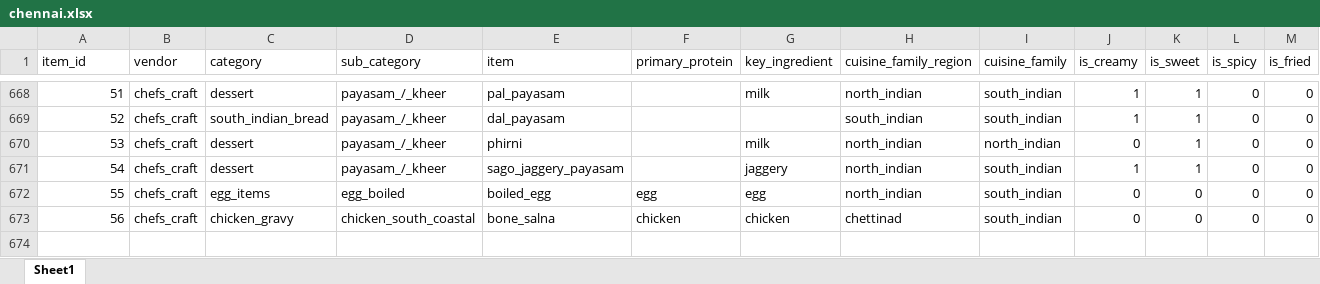
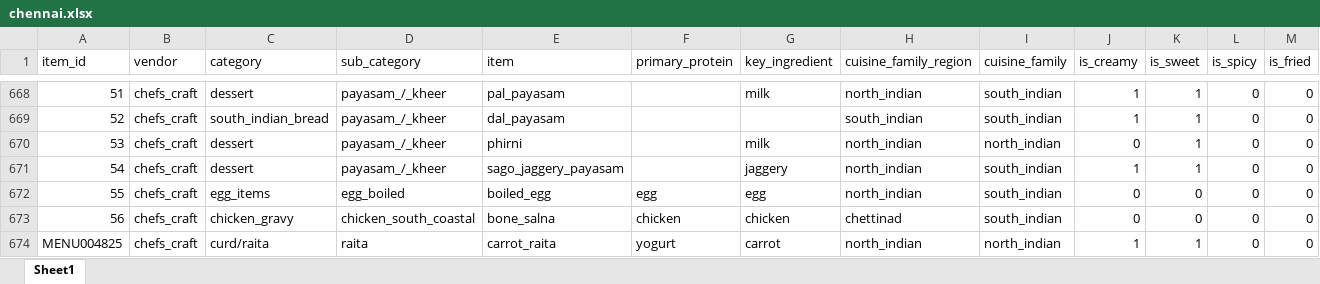
Before and after one commit to darshancmpawar/Menu_Engineering_App, an Excel workbook: ikigai_masala-main/data/raw/city_items/chennai.xlsx, sheet Sheet1, drawn as a sheet; only a part is shown, gaps mark what is left out; values as stored, in another font and other column widths than the file's, no borders; rows hold the shown columns only; the diff names each change by its address in the sheet, - before the commit and + after, or states it on an @@ line.

```diff
--- a/ikigai_masala-main/data/raw/city_items/chennai.xlsx (sheet Sheet1)
+++ b/ikigai_masala-main/data/raw/city_items/chennai.xlsx (sheet Sheet1)
+row 674: MENU004825 | chefs_craft | curd/raita | raita | carrot_raita | yogurt | carrot | north_indian | north_indian | 1 | 1 | 0 | 0
```
Also changed, not shown: ikigai_masala-main/data/raw/city_items/ncr.xlsx, ikigai_masala-main/data/raw/city_items/pune.xlsx, 8 other files.
